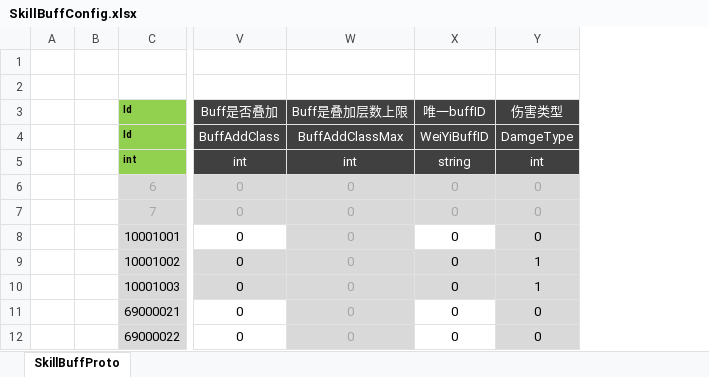
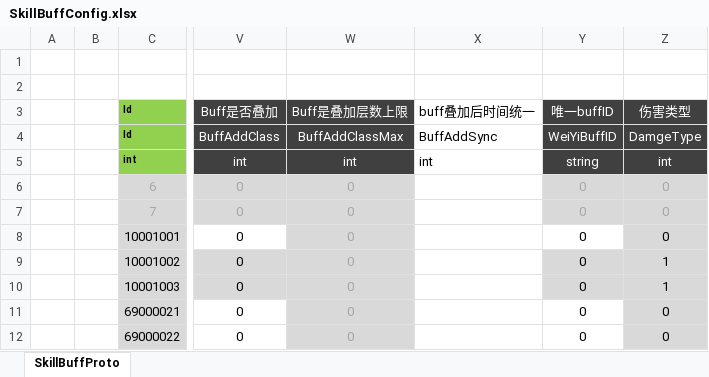
Before and after one commit to csyinghuochong/mengjing, an Excel workbook: Unity/Assets/Config/Excel/SkillBuffConfig.xlsx, sheet SkillBuffProto, drawn as a sheet; only a part is shown, gaps mark what is left out; values as stored, in another font and other column widths than the file's, no borders; the diff names each change by its address in the sheet, - before the commit and + after, or states it on an @@ line.

```diff
--- a/Unity/Assets/Config/Excel/SkillBuffConfig.xlsx (sheet SkillBuffProto)
+++ b/Unity/Assets/Config/Excel/SkillBuffConfig.xlsx (sheet SkillBuffProto)
+column X (buff叠加后时间统一), rows 4-5: BuffAddSync | int
```
Also changed, not shown: Unity/Assets/Config/Excel/SkillConfig.xlsx, 55 other files.
